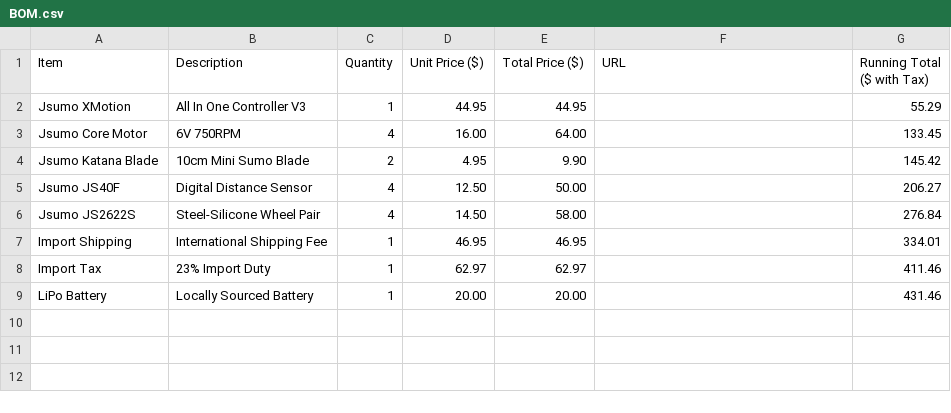
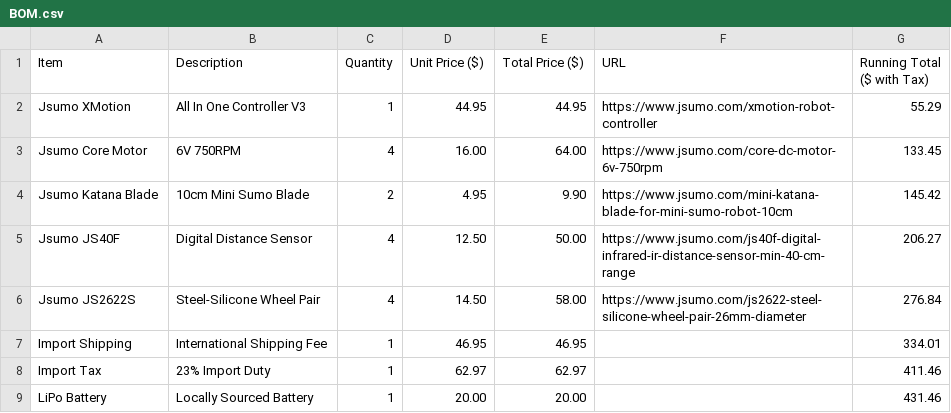
Before and after one commit to AryMinecraft1000/4x4-Mini-Sumo, a CSV file: BOM.csv, drawn as a sheet.

Commit message:
Add URLs to BOM.csv items

```diff
--- a/BOM.csv
+++ b/BOM.csv
@@ -1,7 +1,7 @@
 Item,Description,Quantity,Unit Price ($),Total Price ($),URL,Running Total ($ with Tax)
-Jsumo XMotion,All In One Controller V3,1,44.95,44.95,,55.29
-Jsumo Core Motor,6V 750RPM,4,16.00,64.00,,133.45
-Jsumo Katana Blade,10cm Mini Sumo Blade,2,4.95,9.90,,145.42
-Jsumo JS40F,Digital Distance Sensor,4,12.50,50.00,,206.27
-Jsumo JS2622S,Steel-Silicone Wheel Pair,4,14.50,58.00,,276.84
+Jsumo XMotion,All In One Controller V3,1,44.95,44.95,https://www.jsumo.com/xmotion-robot-controller,55.29
+Jsumo Core Motor,6V 750RPM,4,16.00,64.00,https://www.jsumo.com/core-dc-motor-6v-750rpm,133.45
+Jsumo Katana Blade,10cm Mini Sumo Blade,2,4.95,9.90,https://www.jsumo.com/mini-katana-blade-for-mini-sumo-robot-10cm,145.42
+Jsumo JS40F,Digital Distance Sensor,4,12.50,50.00,https://www.jsumo.com/js40f-digital-infrared-ir-distance-sensor-min-40-cm-range,206.27
+Jsumo JS2622S,Steel-Silicone Wheel Pair,4,14.50,58.00,https://www.jsumo.com/js2622-steel-silicone-wheel-pair-26mm-diameter,276.84
 Import Shipping,International Shipping Fee,1,46.95,46.95,,334.01
```
